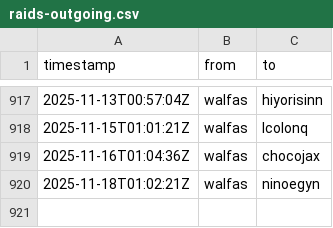
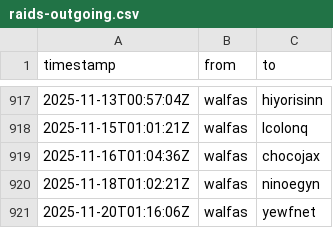
Before and after one commit to walfie/twitch-raid-log, a CSV file: public/raids-outgoing.csv, drawn as a sheet; only a part is shown, gaps mark what is left out; the diff names each change by its address in the sheet, - before the commit and + after, or states it on an @@ line.

```diff
--- a/public/raids-outgoing.csv
+++ b/public/raids-outgoing.csv
+row 921: 2025-11-20T01:16:06Z | walfas | yewfnet
```
